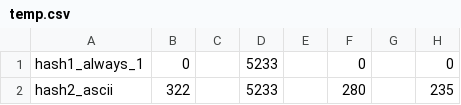
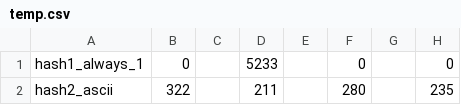
Before and after one commit to ArsenySamoylov/Asm, a CSV file: HashTable/resources/temp.csv, drawn as a sheet; only a part is shown; the diff names each change by its address in the sheet, - before the commit and + after, or states it on an @@ line.

```diff
--- a/HashTable/resources/temp.csv
+++ b/HashTable/resources/temp.csv
-D2: 5233
+D2: 211
```
Also changed, not shown: 12 other files.
